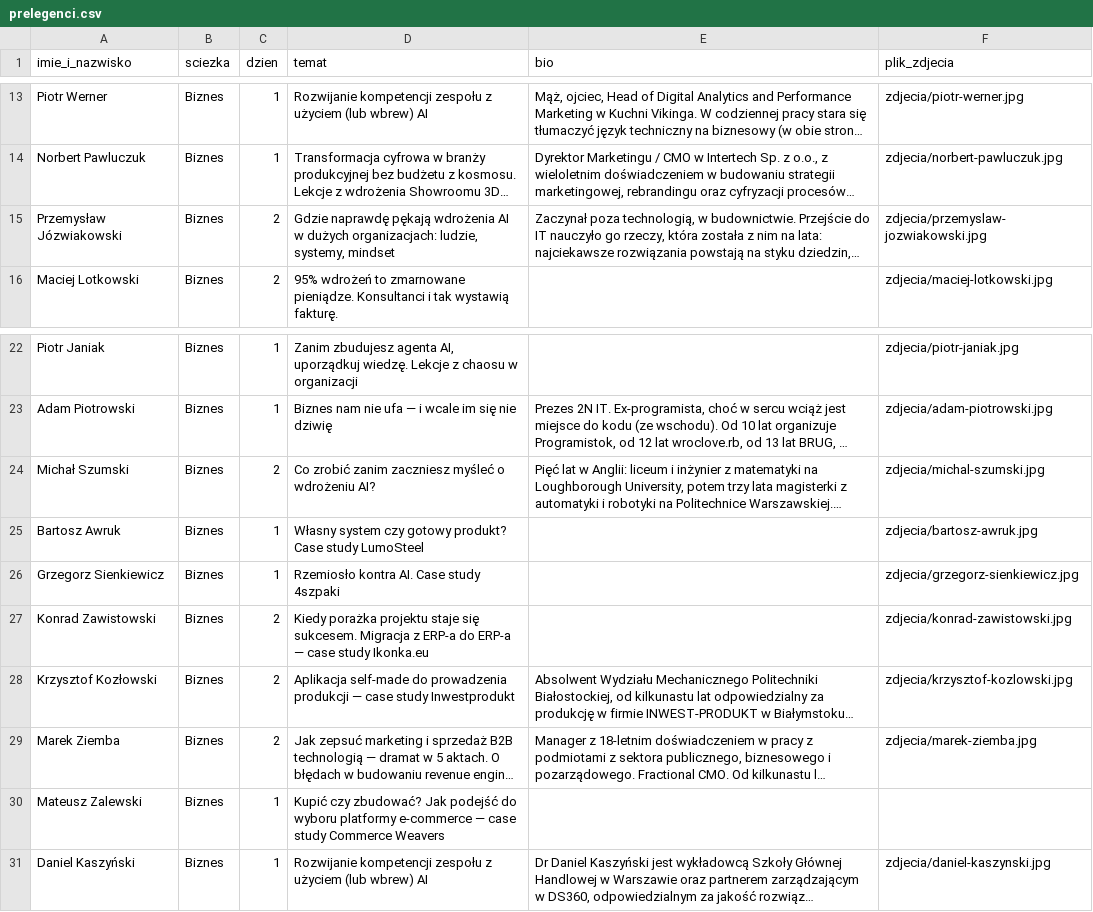
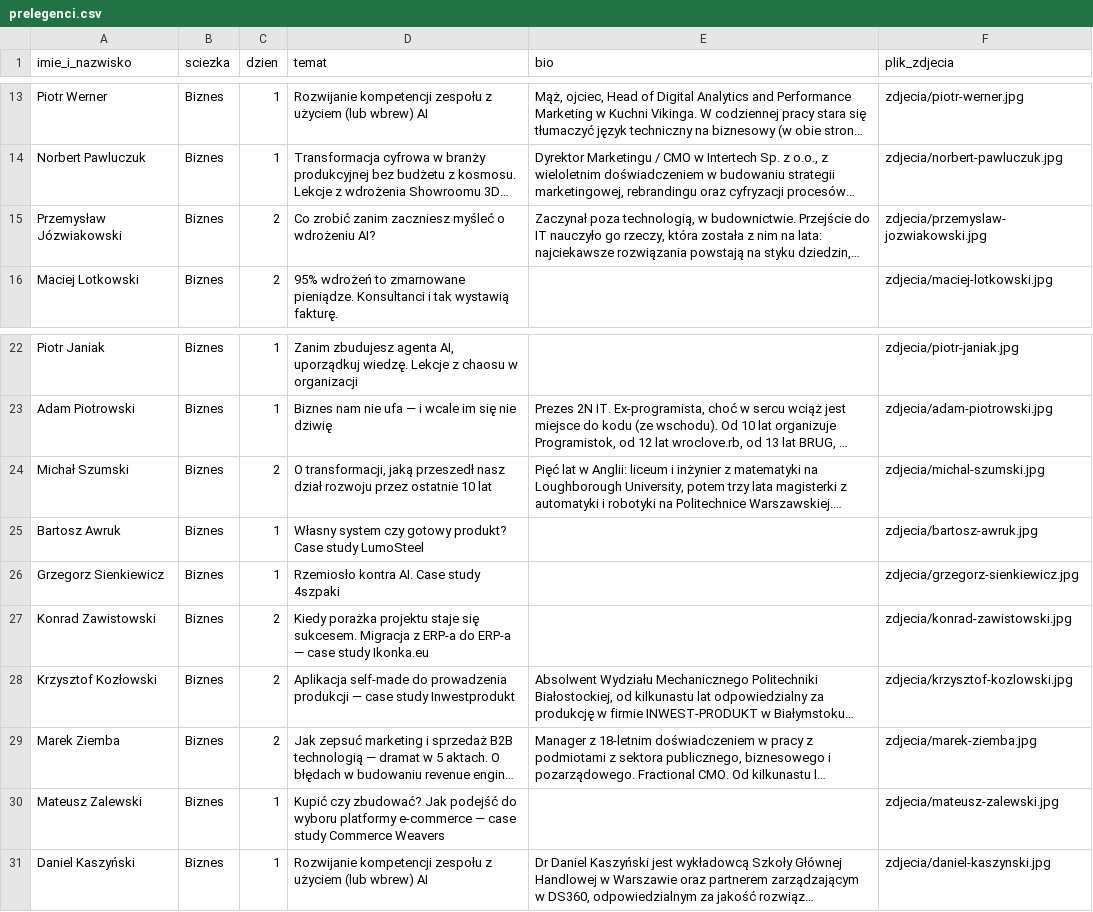
Before and after one commit to programistok-org/www, a CSV file: public/press/prelegenci/prelegenci.csv, drawn as a sheet; only a part is shown, gaps mark what is left out; long unchanged cells end in …; the diff names each change by its address in the sheet, - before the commit and + after, or states it on an @@ line.

```diff
--- a/public/press/prelegenci/prelegenci.csv
+++ b/public/press/prelegenci/prelegenci.csv
-D15 (temat): Gdzie naprawdę pękają wdrożenia AI w dużych organizacjach: ludzie, systemy, mindset
+D15 (temat): Co zrobić zanim zaczniesz myśleć o wdrożeniu AI?
-D24 (temat): Co zrobić zanim zaczniesz myśleć o wdrożeniu AI?
+D24 (temat): O transformacji, jaką przeszedł nasz dział rozwoju przez ostatnie 10 lat
-F30 (plik_zdjecia): (empty)
+F30 (plik_zdjecia): zdjecia/mateusz-zalewski.jpg
```
Also changed, not shown: 6 other files.
